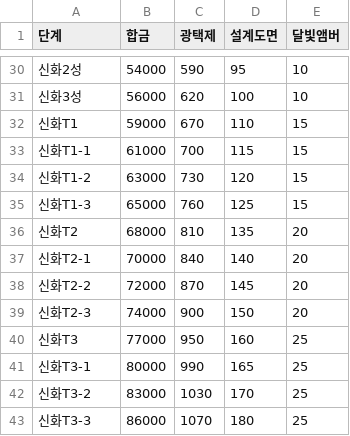
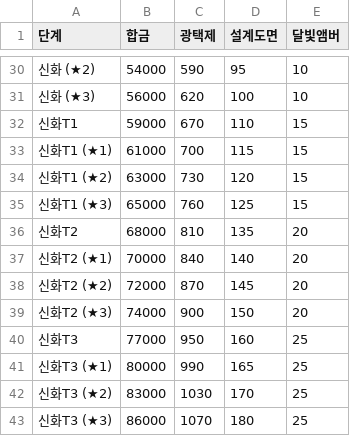
Before and after one commit to s574shinchan/WOS_Calc, a CSV file: data/chief/Gear.csv, drawn as a sheet; only a part is shown, gaps mark what is left out; the diff covers the shown part only.

```diff
--- a/data/chief/Gear.csv
+++ b/data/chief/Gear.csv
@@ -30,14 +30,14 @@
-신화2성,54000,590,95,10
-신화3성,56000,620,100,10
+신화 (★2),54000,590,95,10
+신화 (★3),56000,620,100,10
 신화T1,59000,670,110,15
-신화T1-1,61000,700,115,15
-신화T1-2,63000,730,120,15
-신화T1-3,65000,760,125,15
+신화T1 (★1),61000,700,115,15
+신화T1 (★2),63000,730,120,15
+신화T1 (★3),65000,760,125,15
 신화T2,68000,810,135,20
-신화T2-1,70000,840,140,20
-신화T2-2,72000,870,145,20
-신화T2-3,74000,900,150,20
+신화T2 (★1),70000,840,140,20
+신화T2 (★2),72000,870,145,20
+신화T2 (★3),74000,900,150,20
 신화T3,77000,950,160,25
-신화T3-1,80000,990,165,25
-신화T3-2,83000,1030,170,25
-신화T3-3,86000,1070,180,25
+신화T3 (★1),80000,990,165,25
+신화T3 (★2),83000,1030,170,25
+신화T3 (★3),86000,1070,180,25
```
Also changed, not shown: 20 edited cells elsewhere in this file.
